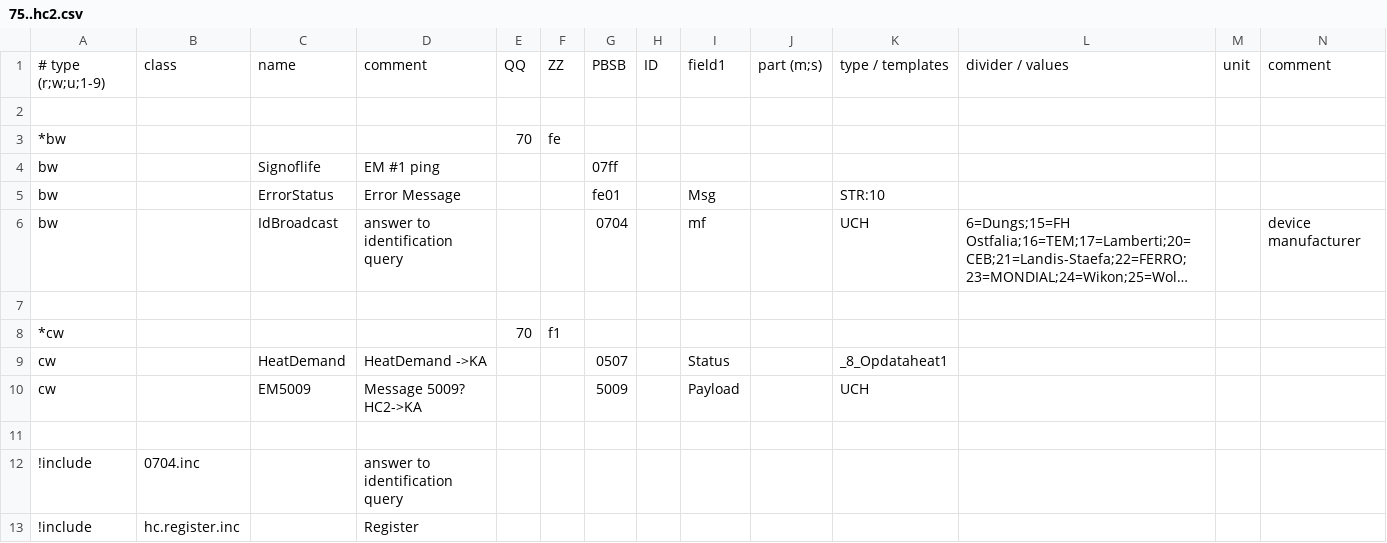
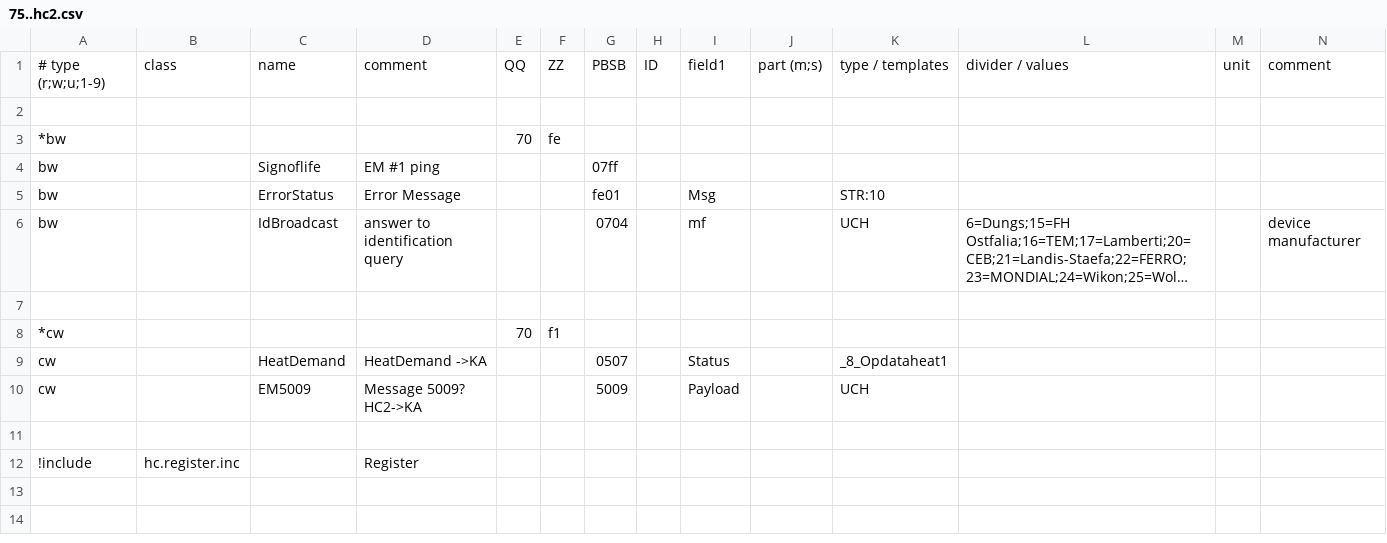
Before and after one commit to aghulas/ebusd-configuration-weishaupt, a CSV file: weishaupt/75..hc2.csv, drawn as a sheet; only a part is shown; long unchanged cells end in …; rows hold the shown columns only; the diff names each change by its address in the sheet, - before the commit and + after, or states it on an @@ line.

```diff
--- a/weishaupt/75..hc2.csv
+++ b/weishaupt/75..hc2.csv
-row 12: !include | 0704.inc |  | answer to identification query
```
Also changed, not shown: weishaupt/f5..hc3.csv.
